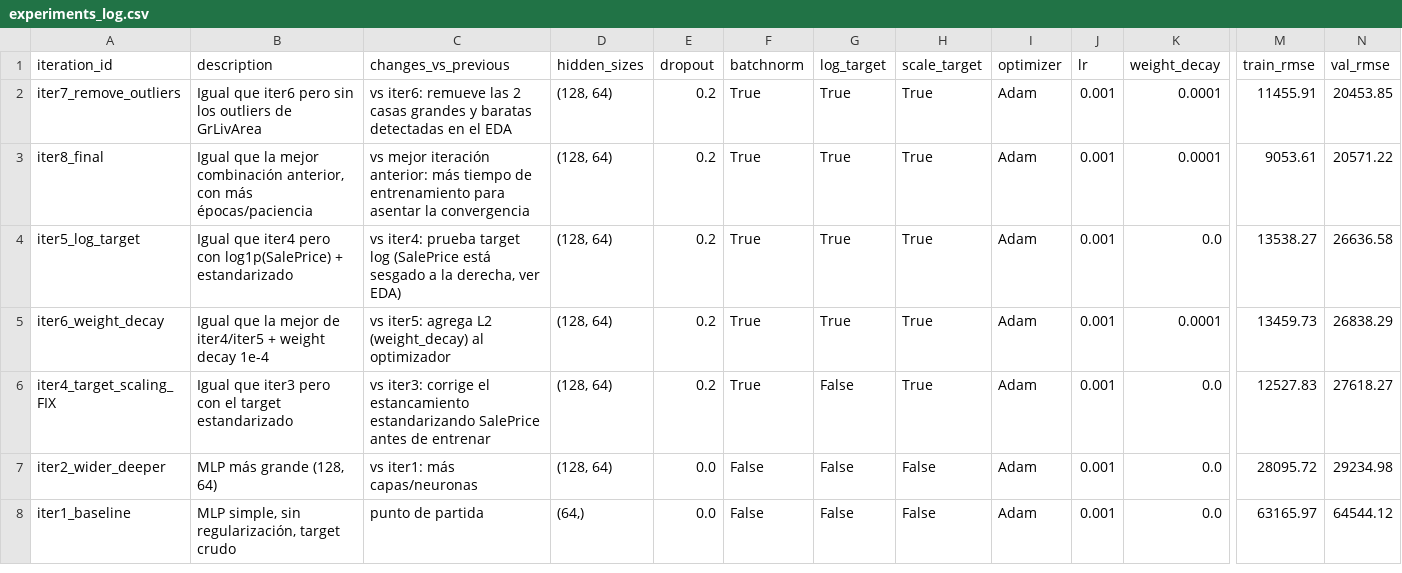
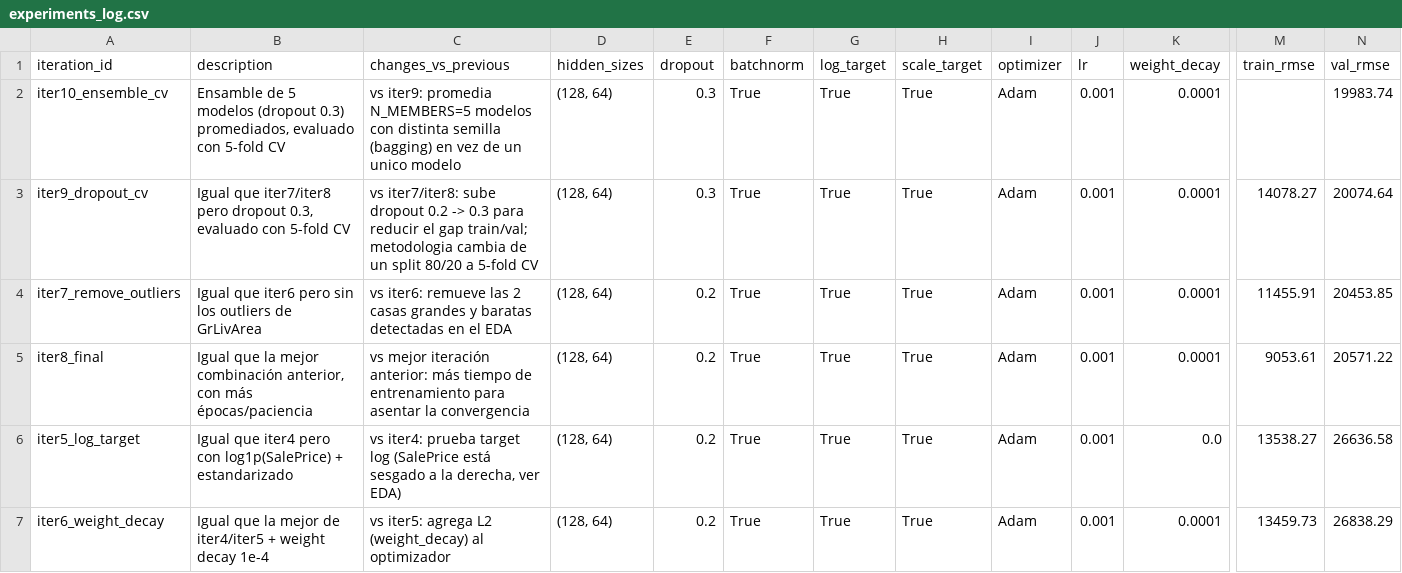
Before and after one commit to jlope384/Proyecto-01-DL, a CSV file: experiments/experiments_log.csv, drawn as a sheet; only a part is shown, gaps mark what is left out; the shorter side is filled out with more unchanged rows; rows hold the shown columns only; the diff names each change by its address in the sheet, - before the commit and + after, or states it on an @@ line.

```diff
--- a/experiments/experiments_log.csv
+++ b/experiments/experiments_log.csv
+row 2: iter10_ensemble_cv | Ensamble de 5 modelos (dropout 0.3) promediados, evaluado con 5-fold CV | vs iter9: promedia N_MEMBERS=5 modelos con distinta semilla (bagging) en vez de un unico modelo | (128, 64) | 0.3 | True | True | True | Adam | 0.001 | 0.0001 |  | 19983.74
+row 3: iter9_dropout_cv | Igual que iter7/iter8 pero dropout 0.3, evaluado con 5-fold CV | vs iter7/iter8: sube dropout 0.2 -> 0.3 para reducir el gap train/val; metodologia cambia de un split 80/20 a 5-fold CV | (128, 64) | 0.3 | True | True | True | Adam | 0.001 | 0.0001 | 14078.27 | 20074.64
```
Also changed, not shown: data/holdout_predictions.csv, 12 other files.
